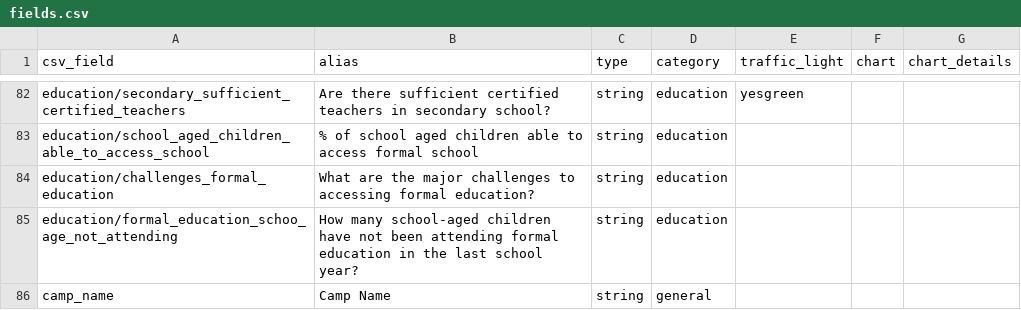
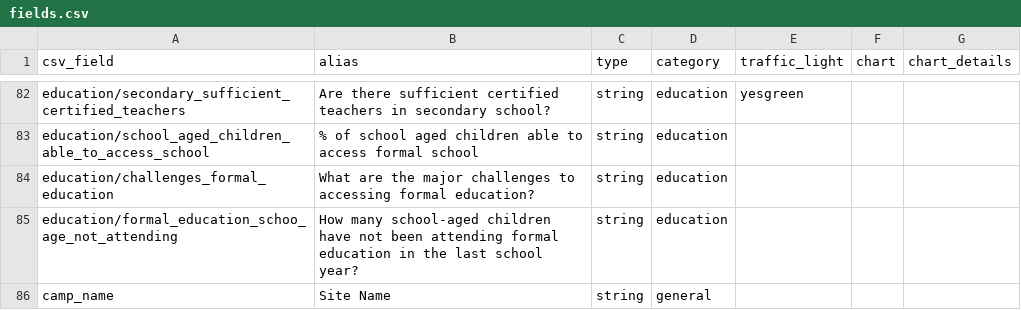
Before and after one commit to cccmiraq/Rapid-RASP, a CSV file: data/fields.csv, drawn as a sheet; only a part is shown, gaps mark what is left out.

Commit message:
Update fields.csv

```diff
--- a/data/fields.csv
+++ b/data/fields.csv
@@ -85,2 +85,2 @@ education/challenges_formal_education,What are the major challenges to accessing
 education/formal_education_schoo_age_not_attending,How many school-aged children have not been attending formal education in the last school year?,string,education,,,
-camp_name,Camp Name,string,general,,,
+camp_name,Site Name,string,general,,,
```
